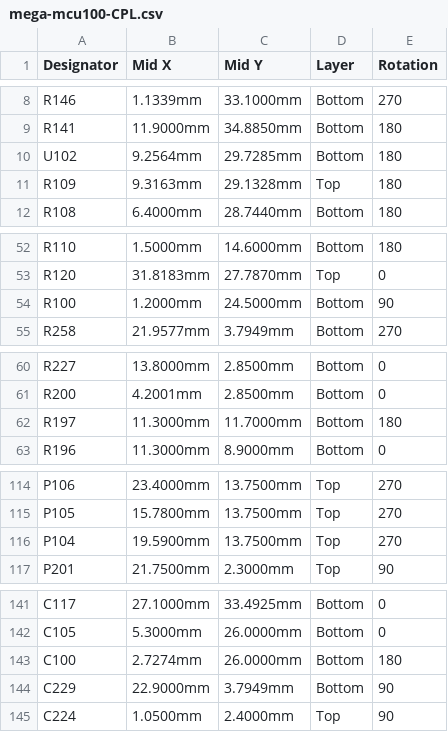
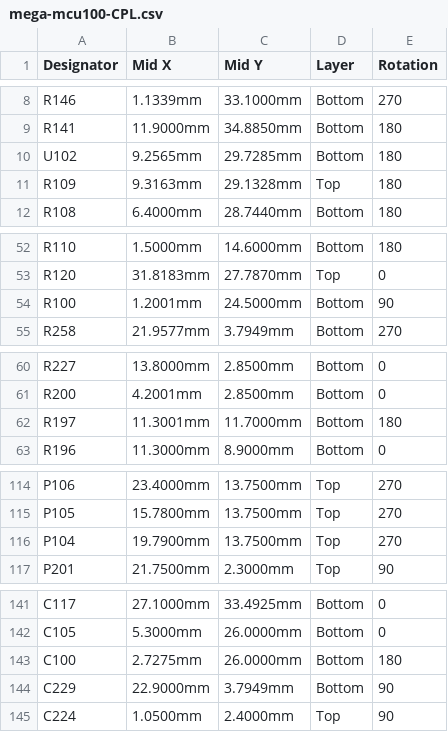
Before and after one commit to andreika-git/hellen-one, a CSV file: modules/mega-mcu100/0.1/mega-mcu100-CPL.csv, drawn as a sheet; only a part is shown, gaps mark what is left out; the diff covers the shown part only.

```diff
--- a/modules/mega-mcu100/0.1/mega-mcu100-CPL.csv
+++ b/modules/mega-mcu100/0.1/mega-mcu100-CPL.csv
@@ -9,3 +9,3 @@ R146,1.1339mm,33.1000mm,Bottom,270
 R141,11.9000mm,34.8850mm,Bottom,180
-U102,9.2564mm,29.7285mm,Bottom,180
+U102,9.2565mm,29.7285mm,Bottom,180
 R109,9.3163mm,29.1328mm,Top,180
@@ -53,3 +53,3 @@ R110,1.5000mm,14.6000mm,Bottom,180
 R120,31.8183mm,27.7870mm,Top,0
-R100,1.2000mm,24.5000mm,Bottom,90
+R100,1.2001mm,24.5000mm,Bottom,90
 R258,21.9577mm,3.7949mm,Bottom,270
@@ -61,3 +61,3 @@ R227,13.8000mm,2.8500mm,Bottom,0
 R200,4.2001mm,2.8500mm,Bottom,0
-R197,11.3000mm,11.7000mm,Bottom,180
+R197,11.3001mm,11.7000mm,Bottom,180
 R196,11.3000mm,8.9000mm,Bottom,0
@@ -115,3 +115,3 @@ P106,23.4000mm,13.7500mm,Top,270
 P105,15.7800mm,13.7500mm,Top,270
-P104,19.5900mm,13.7500mm,Top,270
+P104,19.7900mm,13.7500mm,Top,270
 P201,21.7500mm,2.3000mm,Top,90
@@ -142,3 +142,3 @@ C117,27.1000mm,33.4925mm,Bottom,0
 C105,5.3000mm,26.0000mm,Bottom,0
-C100,2.7274mm,26.0000mm,Bottom,180
+C100,2.7275mm,26.0000mm,Bottom,180
 C229,22.9000mm,3.7949mm,Bottom,90
```
Also changed, not shown: 2 edited cells elsewhere in this file, 45 other files.
